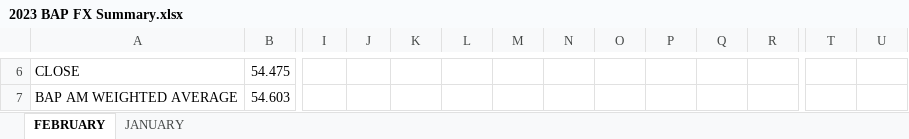
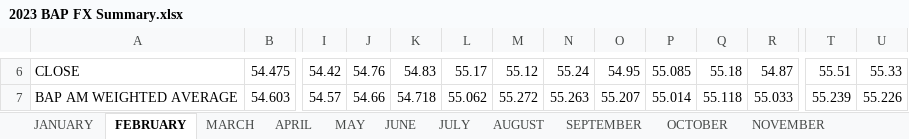
Before and after one commit to pmagtulis/usd-php-forex, an Excel workbook: raw_data/2023 BAP FX Summary.xlsx, sheet FEBRUARY, drawn as a sheet; only a part is shown, gaps mark what is left out; values as stored, in another font and other column widths than the file's, no borders; charts and pictures and conditional formats not drawn; the diff covers the shown part only; the diff names each change by its address in the sheet, - before the commit and + after, or states it on an @@ line.

```diff
--- a/raw_data/2023 BAP FX Summary.xlsx (sheet FEBRUARY)
+++ b/raw_data/2023 BAP FX Summary.xlsx (sheet FEBRUARY)
+sheet tab: MARCH
+sheet tab: APRIL
+sheet tab: MAY
+sheet tab: JUNE
+sheet tab: JULY
+sheet tab: AUGUST
+sheet tab: SEPTEMBER
+sheet tab: OCTOBER
+sheet tab: NOVEMBER
@@ sheet tab order changed: JANUARY | FEBRUARY | MARCH | APRIL | MAY | JUNE | JULY | AUGUST | SEPTEMBER | OCTOBER | NOVEMBER @@
-I6: (empty)
+I6: 54.42
-J6: (empty)
+J6: 54.76
-K6: (empty)
+K6: 54.83
-L6: (empty)
+L6: 55.17
-M6: (empty)
+M6: 55.12
-N6: (empty)
+N6: 55.24
-O6: (empty)
+O6: 54.95
-P6: (empty)
+P6: 55.085
-Q6: (empty)
+Q6: 55.18
-R6: (empty)
+R6: 54.87
-T6: (empty)
+T6: 55.51
-U6: (empty)
+U6: 55.33
-I7: (empty)
+I7: 54.57
-J7: (empty)
+J7: 54.66
-K7: (empty)
+K7: 54.718
-L7: (empty)
+L7: 55.062
-M7: (empty)
+M7: 55.272
-N7: (empty)
+N7: 55.263
-O7: (empty)
+O7: 55.207
-P7: (empty)
+P7: 55.014
-Q7: (empty)
+Q7: 55.118
-R7: (empty)
+R7: 55.033
-T7: (empty)
+T7: 55.239
-U7: (empty)
+U7: 55.226
```
Also changed, not shown: 121 edited cells elsewhere in this sheet, other sheet tabs, formulas that keep their value, charts or pictures, 3 other files.
